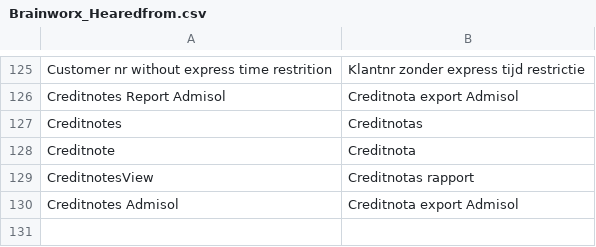
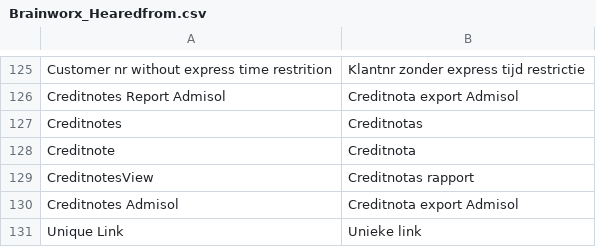
Before and after one commit to Brainworx/Magento, a CSV file: app/locale/nl_NL/Brainworx_Hearedfrom.csv, drawn as a sheet; only a part is shown, gaps mark what is left out; the diff names each change by its address in the sheet, - before the commit and + after, or states it on an @@ line.

Commit message:
Ticket 368: unieke link

```diff
--- a/app/locale/nl_NL/Brainworx_Hearedfrom.csv
+++ b/app/locale/nl_NL/Brainworx_Hearedfrom.csv
+row 131: Unique Link | Unieke link
```
Also changed, not shown: 9 other files.
